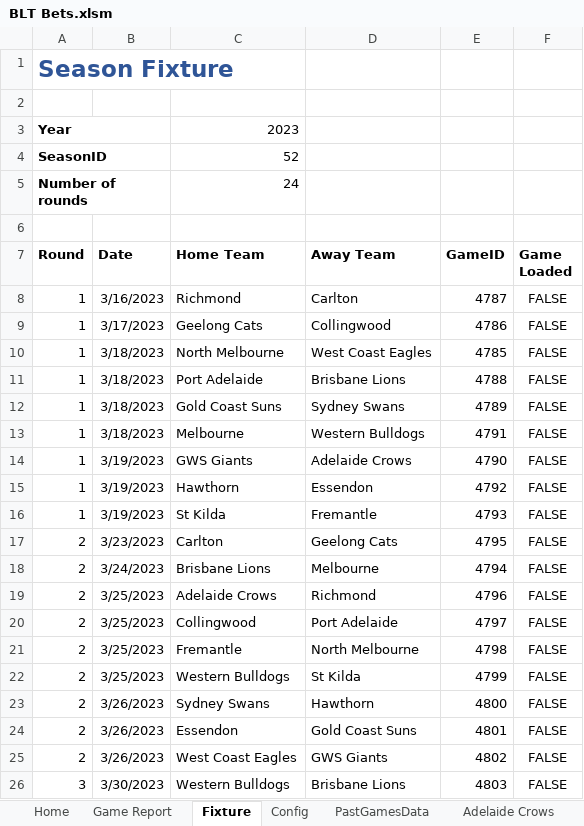
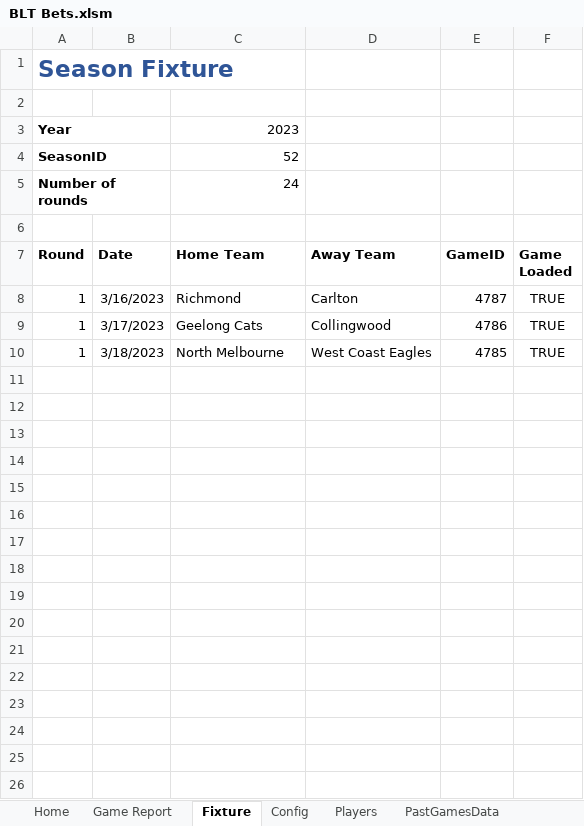
Before and after one commit to mbriggs184/BLT-Bets, an Excel workbook: BLT Bets.xlsm, sheet Fixture, drawn as a sheet; only a part is shown; values as stored, in another font and other column widths than the file's, no borders; charts and pictures not drawn; the diff covers the shown part only; the diff names each change by its address in the sheet, - before the commit and + after, or states it on an @@ line.

Commit message:
Added function to get info on every player in the afl. Added loading past games data from the fixture Added progress bar function which shows a progress bar when a slow function is running.

```diff
--- a/BLT Bets.xlsm (sheet Fixture)
+++ b/BLT Bets.xlsm (sheet Fixture)
+sheet tab: Players
-F8:F10 (Game Loaded): FALSE
+F8:F10 (Game Loaded): TRUE
-row 11: 1 | 3/18/2023 | Port Adelaide | Brisbane Lions | 4788 | FALSE
-row 12: 1 | 3/18/2023 | Gold Coast Suns | Sydney Swans | 4789 | FALSE
-row 13: 1 | 3/18/2023 | Melbourne | Western Bulldogs | 4791 | FALSE
-row 14: 1 | 3/19/2023 | GWS Giants | Adelaide Crows | 4790 | FALSE
-row 15: 1 | 3/19/2023 | Hawthorn | Essendon | 4792 | FALSE
-row 16: 1 | 3/19/2023 | St Kilda | Fremantle | 4793 | FALSE
-row 17: 2 | 3/23/2023 | Carlton | Geelong Cats | 4795 | FALSE
-row 18: 2 | 3/24/2023 | Brisbane Lions | Melbourne | 4794 | FALSE
-row 19: 2 | 3/25/2023 | Adelaide Crows | Richmond | 4796 | FALSE
-row 20: 2 | 3/25/2023 | Collingwood | Port Adelaide | 4797 | FALSE
-row 21: 2 | 3/25/2023 | Fremantle | North Melbourne | 4798 | FALSE
-row 22: 2 | 3/25/2023 | Western Bulldogs | St Kilda | 4799 | FALSE
-row 23: 2 | 3/26/2023 | Sydney Swans | Hawthorn | 4800 | FALSE
-row 24: 2 | 3/26/2023 | Essendon | Gold Coast Suns | 4801 | FALSE
-row 25: 2 | 3/26/2023 | West Coast Eagles | GWS Giants | 4802 | FALSE
-row 26: 3 | 3/30/2023 | Western Bulldogs | Brisbane Lions | 4803 | FALSE
```
Also changed, not shown: 180 removed rows elsewhere in this sheet, sheet PastGamesData, sheet Config, charts or pictures, 5 other files.
